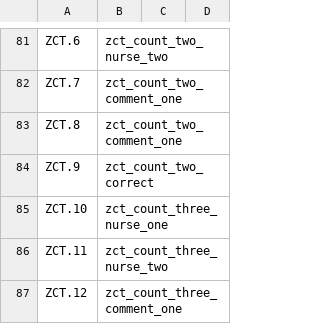
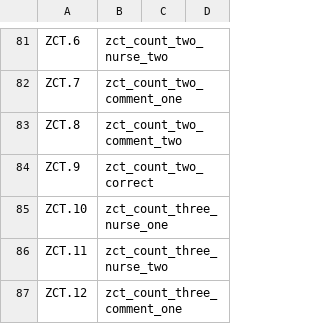
Before and after one commit to djonnadula/CDM-HL7, a CSV file: cdm-scripts/templates/hl7MapIpeople2.5.csv, drawn as a sheet; only a part is shown, gaps mark what is left out.

```diff
--- a/cdm-scripts/templates/hl7MapIpeople2.5.csv
+++ b/cdm-scripts/templates/hl7MapIpeople2.5.csv
@@ -82,3 +82,3 @@ ZCT.6,zct_count_two_nurse_two,,
 ZCT.7,zct_count_two_comment_one,,
-ZCT.8,zct_count_two_comment_one,,
+ZCT.8,zct_count_two_comment_two,,
 ZCT.9,zct_count_two_correct,,
```
Also changed, not shown: 4 other files.
